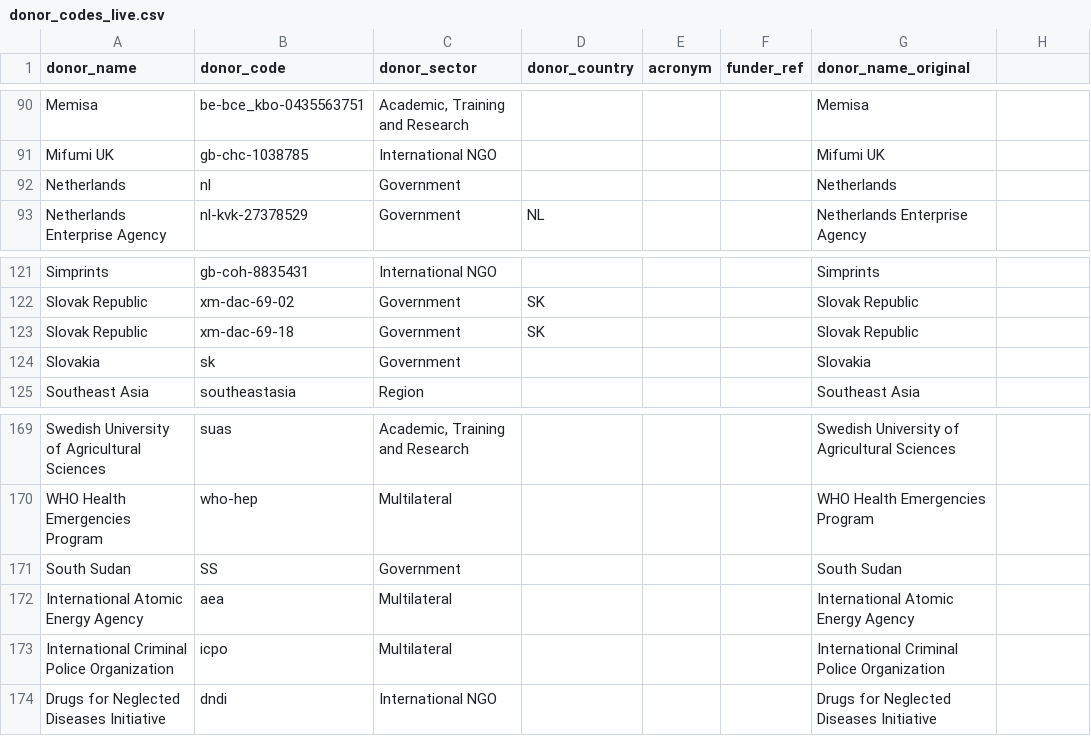
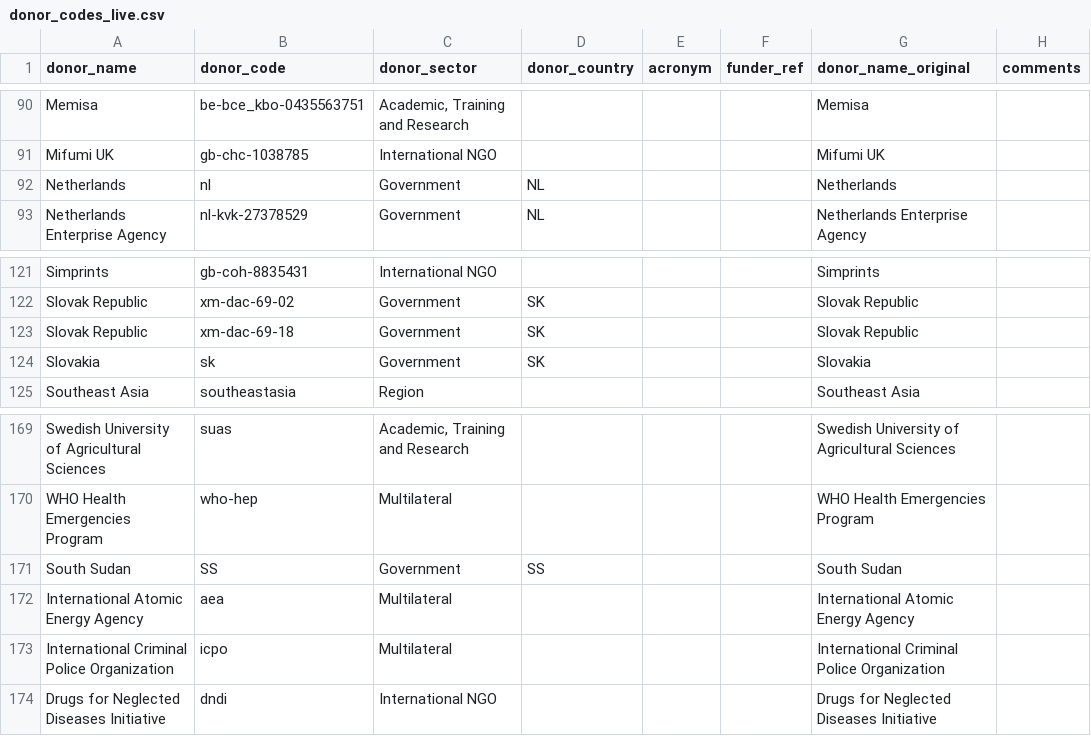
Before and after one commit to talus-analytics-bus/ghsa-network-analysis, a CSV file: data/donor_codes_live.csv, drawn as a sheet; only a part is shown, gaps mark what is left out; the diff covers the shown part only.

```diff
--- a/data/donor_codes_live.csv
+++ b/data/donor_codes_live.csv
@@ -1 +1 @@
-donor_name,donor_code,donor_sector,donor_country,acronym,funder_ref,donor_name_original
+donor_name,donor_code,donor_sector,donor_country,acronym,funder_ref,donor_name_original,comments
@@ -92 +92 @@ Mifumi UK,gb-chc-1038785,International NGO,,,,Mifumi UK
-Netherlands,nl,Government,,,,Netherlands
+Netherlands,nl,Government,NL,,,Netherlands,
@@ -124 +124 @@ Slovak Republic,xm-dac-69-18,Government,SK,,,Slovak Republic
-Slovakia,sk,Government,,,,Slovakia
+Slovakia,sk,Government,SK,,,Slovakia,
@@ -171 +171 @@ WHO Health Emergencies Program,who-hep,Multilateral,,,,WHO Health Emergencies Pr
-South Sudan,SS,Government,,,,South Sudan
+South Sudan,SS,Government,SS,,,South Sudan,
```
Also changed, not shown: 39 added rows elsewhere in this file, 1 other file.
